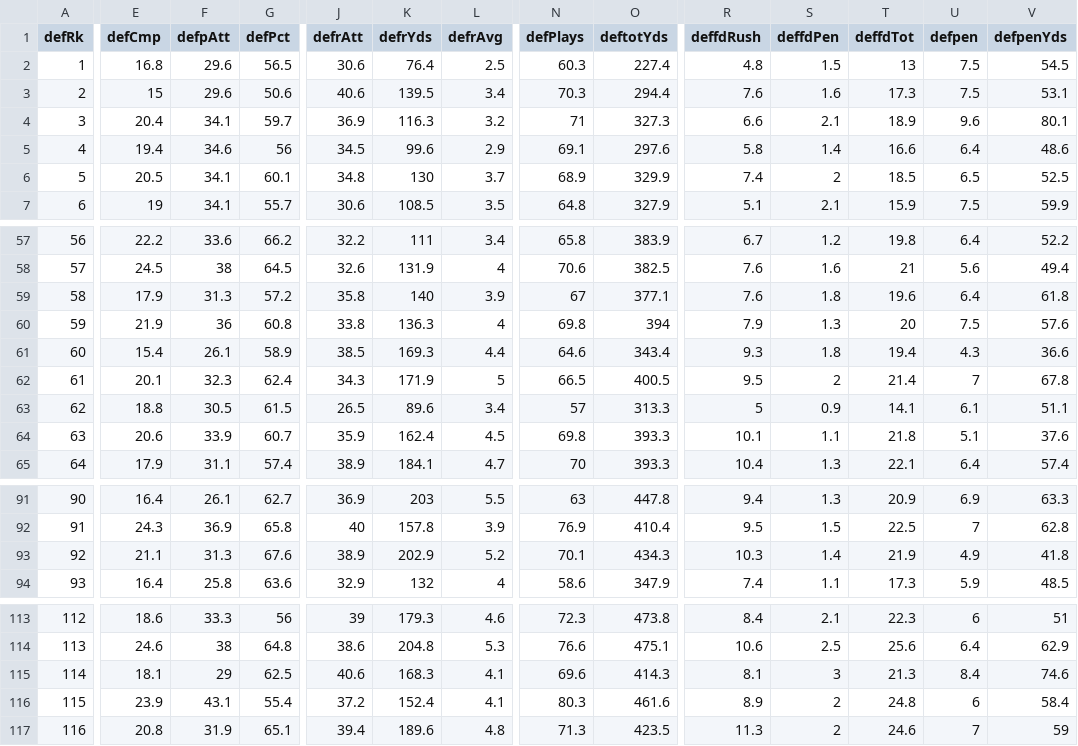
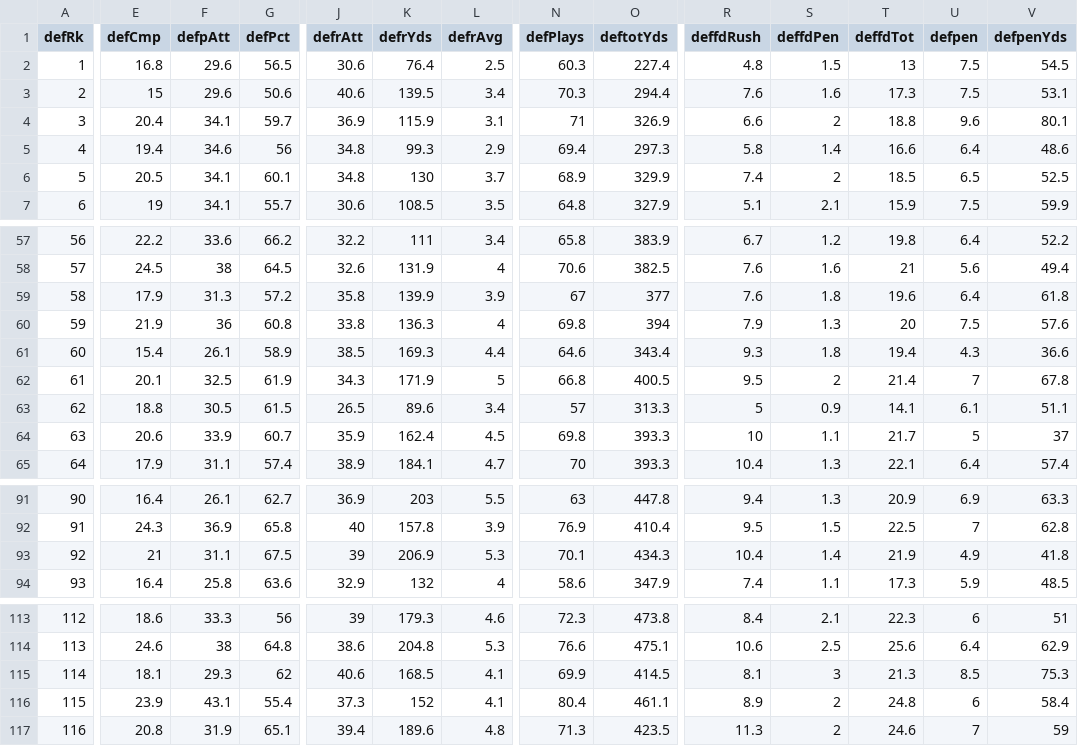
Before and after one commit to smazurski/CollegeFootballPointPrediction, a CSV file: 2021 CFB Model/Def_CFB_team_Basic_Stats.csv, drawn as a sheet; only a part is shown, gaps mark what is left out; the diff covers the shown part only; the diff names each change by its address in the sheet, - before the commit and + after, or states it on an @@ line.

```diff
--- a/2021 CFB Model/Def_CFB_team_Basic_Stats.csv
+++ b/2021 CFB Model/Def_CFB_team_Basic_Stats.csv
-K4 (defrYds): 116.3
+K4 (defrYds): 115.9
-L4 (defrAvg): 3.2
+L4 (defrAvg): 3.1
-O4 (deftotYds): 327.3
+O4 (deftotYds): 326.9
-S4 (deffdPen): 2.1
+S4 (deffdPen): 2
-T4 (deffdTot): 18.9
+T4 (deffdTot): 18.8
-J5 (defrAtt): 34.5
+J5 (defrAtt): 34.8
-K5 (defrYds): 99.6
+K5 (defrYds): 99.3
-N5 (defPlays): 69.1
+N5 (defPlays): 69.4
-O5 (deftotYds): 297.6
+O5 (deftotYds): 297.3
-K59 (defrYds): 140
+K59 (defrYds): 139.9
-O59 (deftotYds): 377.1
+O59 (deftotYds): 377
-F62 (defpAtt): 32.3
+F62 (defpAtt): 32.5
-G62 (defPct): 62.4
+G62 (defPct): 61.9
-N62 (defPlays): 66.5
+N62 (defPlays): 66.8
-R64 (deffdRush): 10.1
+R64 (deffdRush): 10
-T64 (deffdTot): 21.8
+T64 (deffdTot): 21.7
-U64 (defpen): 5.1
+U64 (defpen): 5
-V64 (defpenYds): 37.6
+V64 (defpenYds): 37
-E93 (defCmp): 21.1
+E93 (defCmp): 21
-F93 (defpAtt): 31.3
+F93 (defpAtt): 31.1
-G93 (defPct): 67.6
+G93 (defPct): 67.5
-J93 (defrAtt): 38.9
+J93 (defrAtt): 39
-K93 (defrYds): 202.9
+K93 (defrYds): 206.9
-L93 (defrAvg): 5.2
+L93 (defrAvg): 5.3
-R93 (deffdRush): 10.3
+R93 (deffdRush): 10.4
-F115 (defpAtt): 29
+F115 (defpAtt): 29.3
-G115 (defPct): 62.5
+G115 (defPct): 62
-K115 (defrYds): 168.3
+K115 (defrYds): 168.5
-N115 (defPlays): 69.6
+N115 (defPlays): 69.9
-O115 (deftotYds): 414.3
+O115 (deftotYds): 414.5
-U115 (defpen): 8.4
+U115 (defpen): 8.5
-V115 (defpenYds): 74.6
+V115 (defpenYds): 75.3
-J116 (defrAtt): 37.2
+J116 (defrAtt): 37.3
-K116 (defrYds): 152.4
+K116 (defrYds): 152
-N116 (defPlays): 80.3
+N116 (defPlays): 80.4
-O116 (deftotYds): 461.6
+O116 (deftotYds): 461.1
```
Also changed, not shown: 44 edited cells elsewhere in this file, 2021 CFB Model/2021_ESPN_FPI.csv, 2021 CFB Model/2021_football_outsiders_DEF_FEI.csv, 2 other files.
